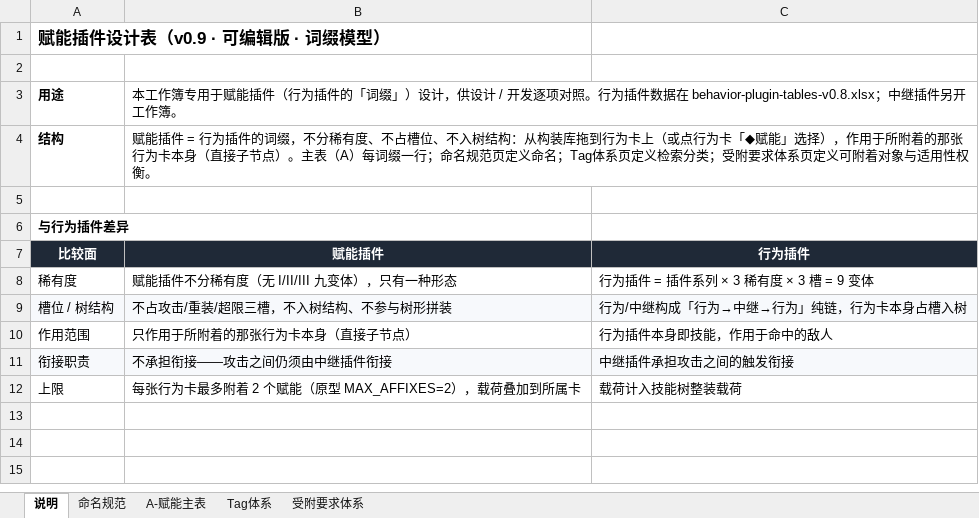
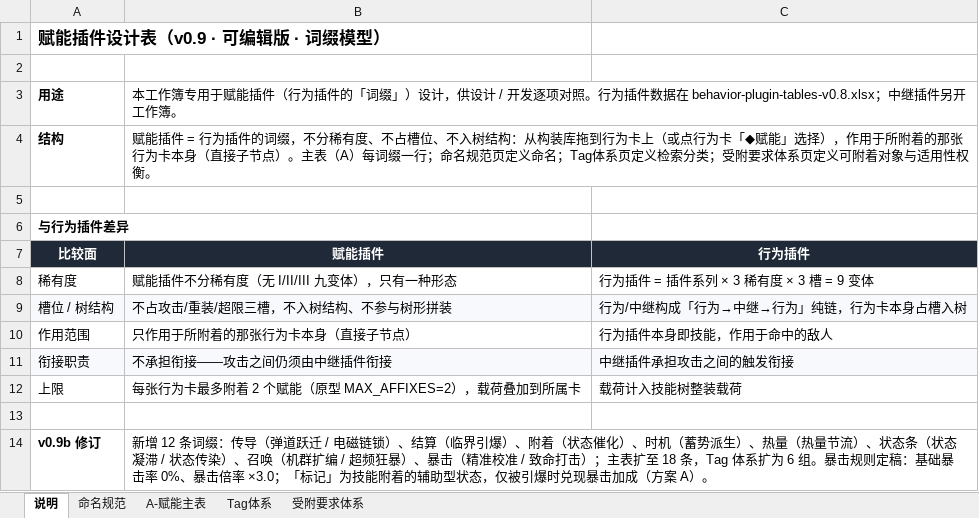
Before and after one commit to TwoDoge891010/mecha-sequence-combat, an Excel workbook: src/plugin-tables/enhance-plugin-tables-v0.9.xlsx, sheet 说明, drawn as a sheet; values as stored, in another font and other column widths than the file's, no borders; the diff names each change by its address in the sheet, - before the commit and + after, or states it on an @@ line.

Commit message:
赋能插件扩表 v0.9b 定稿：新增 12 词缀 + 暴击体系方案 A 落表
- 赋能主表扩至 18 条（命中形态 6 + 传导/结算/附着/时机/热量/状态条/召唤/暴击 12 条新增），Tag 体系扩为 6 组
- 暴击规则定稿（方案 A）：基础暴击率 0%、倍率 ×3.0；标记为辅助型状态，仅被引爆时兑现暴击加成
- 中继表效率档位过时注释回写；PROJECT-STATUS.md 登记过时点与进度快照
- 两表生成/校验脚本归档至 sessions/插件体系扩展-远程召唤与中继/长期留存

```diff
--- a/src/plugin-tables/enhance-plugin-tables-v0.9.xlsx (sheet 说明)
+++ b/src/plugin-tables/enhance-plugin-tables-v0.9.xlsx (sheet 说明)
+row 13: (empty)
+row 14: v0.9b 修订 | 新增 12 条词缀：传导（弹道跃迁 / 电磁链锁）、结算（临界引爆）、附着（状态催化）、时机（蓄势派生）、热量（热量节流）、状态条（状态凝滞 / 状态传染）、召唤（机群扩编 / 超频狂暴）、暴击（精准校准 / 致命打击）；主表扩至 18 条，Tag 体系扩为 6 组。暴击规则定稿：基础暴击率 0%、暴击倍率 ×3.0；「标记」为技能附着的辅助型状态，仅被引爆时兑现暴击加成（方案 A）。
```
Also changed, not shown: sheet A-赋能主表, sheet 受附要求体系, sheet Tag体系, sheet 命名规范, src/plugin-tables/relay-plugin-tables-v0.9.xlsx, 7 other files.
